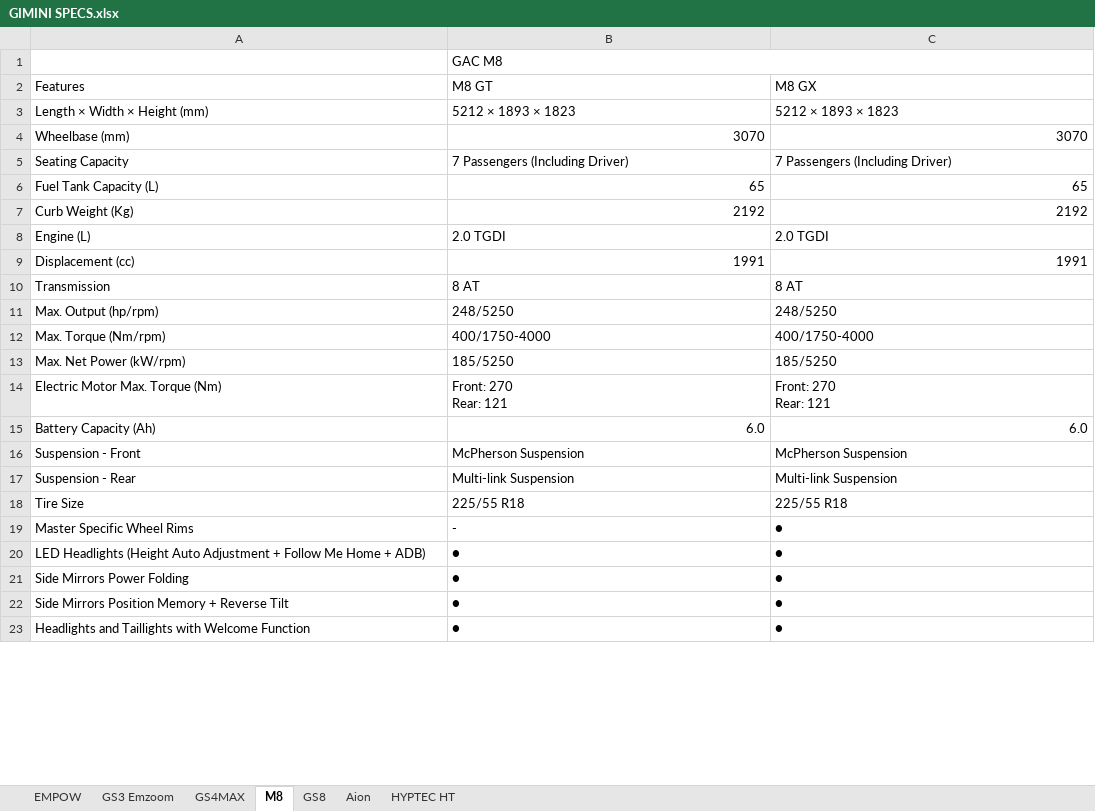
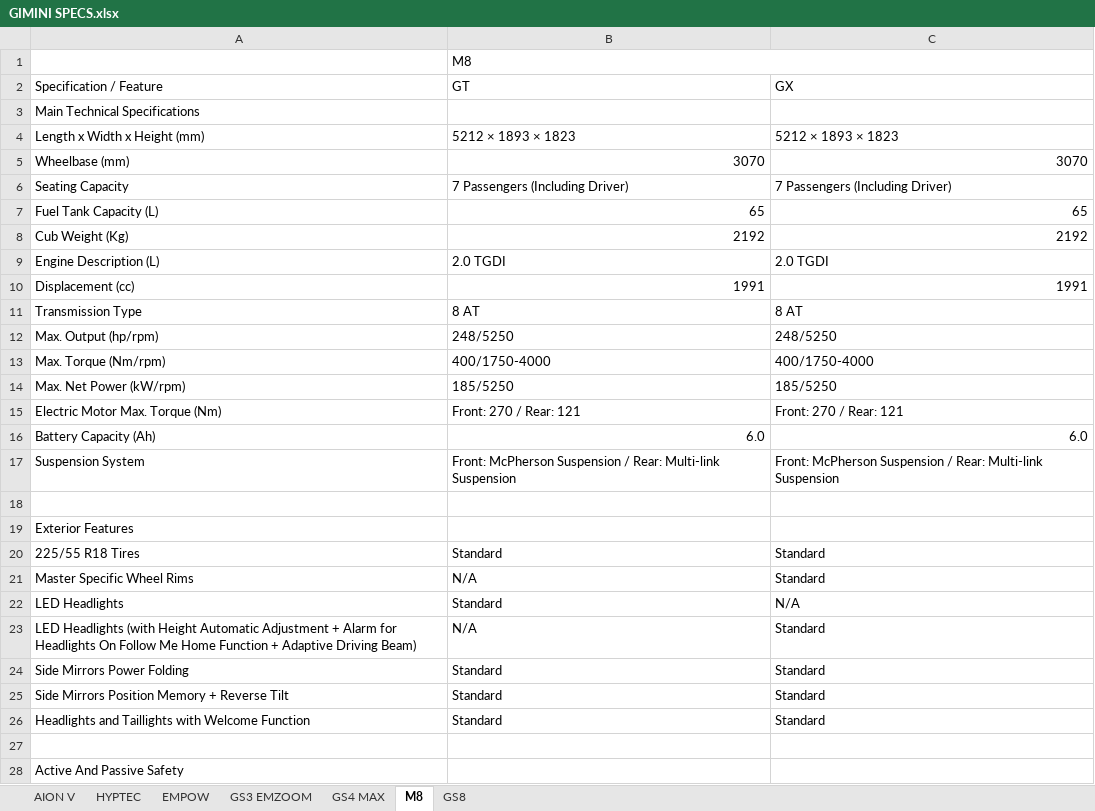
Before and after one commit to sayaratuae21-creator/gac-showroom-quiz, an Excel workbook: GIMINI SPECS.xlsx, sheet M8, drawn as a sheet; only a part is shown; values as stored, in another font and other column widths than the file's, no cell formats; removed rows and columns are numbered as before the commit, all else as after; ↵ is a line break in a cell; the diff covers the shown part only; the diff names each change by its address in the sheet, - before the commit and + after, or states it on an @@ line.

```diff
--- a/GIMINI SPECS.xlsx (sheet M8)
+++ b/GIMINI SPECS.xlsx (sheet M8)
-sheet tab: Aion
+sheet tab: GS4 MAX
-sheet tab: HYPTEC HT
+sheet tab: AION V
-sheet tab: GS3 Emzoom
-sheet tab: GS4MAX
+sheet tab: HYPTEC
+sheet tab: GS3 EMZOOM
@@ sheet tab order changed: AION V | HYPTEC | EMPOW | GS3 EMZOOM | GS4 MAX | M8 | GS8 @@
-B1: GAC M8
+B1: M8
-row 2: Features | M8 GT | M8 GX
+row 2: Specification / Feature | GT | GX
+row 3: Main Technical Specifications
-A4: Length × Width × Height (mm)
+A4: Length x Width x Height (mm)
-A8: Curb Weight (Kg)
+A8: Cub Weight (Kg)
-A9: Engine (L)
+A9: Engine Description (L)
-A11: Transmission
+A11: Transmission Type
-B15: Front: 270 ↵ Rear: 121
+B15: Front: 270 / Rear: 121
-C15: Front: 270 ↵ Rear: 121
+C15: Front: 270 / Rear: 121
-row 16: Suspension - Front | McPherson Suspension | McPherson Suspension
-row 17: Suspension - Rear | Multi-link Suspension | Multi-link Suspension
+row 17: Suspension System | Front: McPherson Suspension / Rear: Multi-link Suspension | Front: McPherson Suspension / Rear: Multi-link Suspension
-row 18: Tire Size | 225/55 R18 | 225/55 R18
+row 18: (empty)
+row 19: Exterior Features
+row 20: 225/55 R18 Tires | Standard | Standard
-B21: -
+B21: N/A
-C21: ●
+C21: Standard
-row 20: LED Headlights (Height Auto Adjustment + Follow Me Home + ADB) | ● | ●
+row 22: LED Headlights | Standard | N/A
+row 23: LED Headlights (with Height Automatic Adjustment + Alarm for Headlights On Follow Me Home Function + Adaptive Driving Beam) | N/A | Standard
-B24:B26: ●
+B24:B26: Standard
-C24:C26: ●
+C24:C26: Standard
+row 27: (empty)
+row 28: Active And Passive Safety
```
Also changed, not shown: 43 added rows, 27 removed rows and 68 edited cells elsewhere in this sheet, sheet GS8, sheet EMPOW, sheet AION V, sheet GS4 MAX, cell formats.
